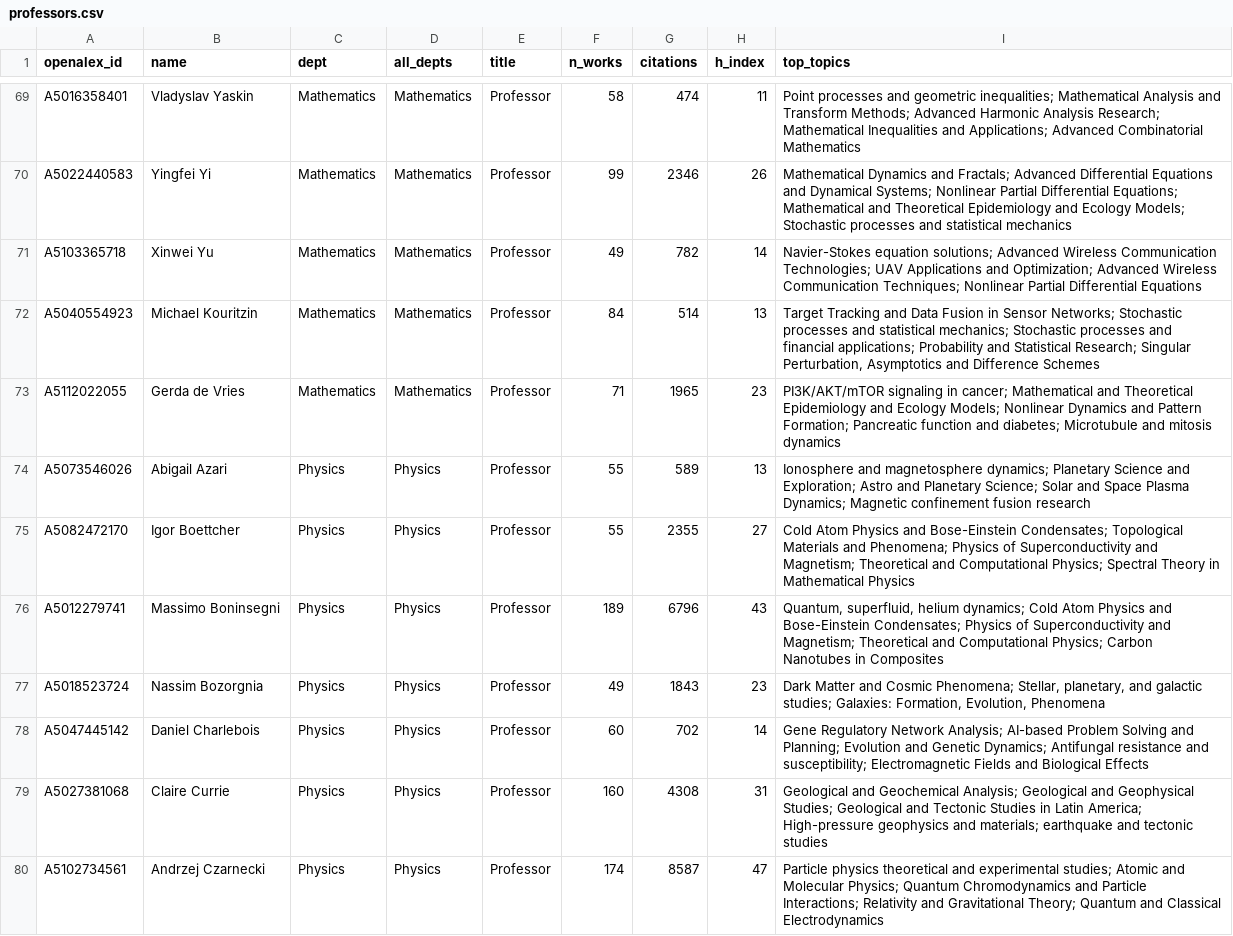
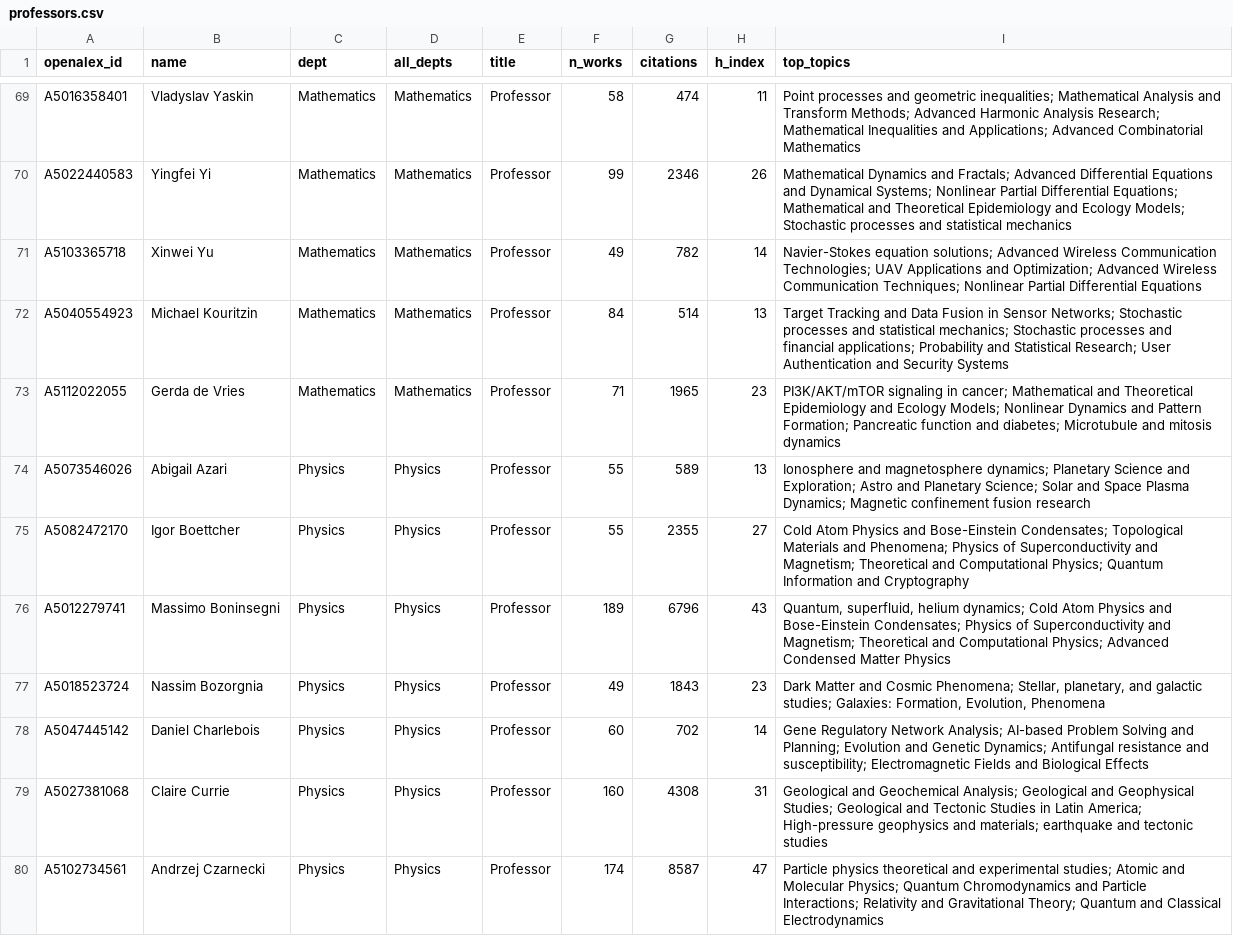
Before and after one commit to FelixJiashengFu/university-science-research-network, a CSV file: ualberta/data/processed/professors.csv, drawn as a sheet; only a part is shown, gaps mark what is left out; the diff covers the shown part only.

```diff
--- a/ualberta/data/processed/professors.csv
+++ b/ualberta/data/processed/professors.csv
@@ -71,7 +71,7 @@ A5022440583,Yingfei Yi,Mathematics,Mathematics,Professor,99,2346,26,Mathematical
 A5103365718,Xinwei Yu,Mathematics,Mathematics,Professor,49,782,14,Navier-Stokes equation solutions; Advanced Wireless Communication Technologies; UAV Applications and Optimization; Advanced Wireless Communication Techniques; Nonlinear Partial Differential Equations
-A5040554923,Michael Kouritzin,Mathematics,Mathematics,Professor,84,514,13,"Target Tracking and Data Fusion in Sensor Networks; Stochastic processes and statistical mechanics; Stochastic processes and financial applications; Probability and Statistical Research; Singular Perturbation, Asymptotics and Difference Schemes"
+A5040554923,Michael Kouritzin,Mathematics,Mathematics,Professor,84,514,13,Target Tracking and Data Fusion in Sensor Networks; Stochastic processes and statistical mechanics; Stochastic processes and financial applications; Probability and Statistical Research; User Authentication and Security Systems
 A5112022055,Gerda de Vries,Mathematics,Mathematics,Professor,71,1965,23,PI3K/AKT/mTOR signaling in cancer; Mathematical and Theoretical Epidemiology and Ecology Models; Nonlinear Dynamics and Pattern Formation; Pancreatic function and diabetes; Microtubule and mitosis dynamics
 A5073546026,Abigail Azari,Physics,Physics,Professor,55,589,13,Ionosphere and magnetosphere dynamics; Planetary Science and Exploration; Astro and Planetary Science; Solar and Space Plasma Dynamics; Magnetic confinement fusion research
-A5082472170,Igor Boettcher,Physics,Physics,Professor,55,2355,27,Cold Atom Physics and Bose-Einstein Condensates; Topological Materials and Phenomena; Physics of Superconductivity and Magnetism; Theoretical and Computational Physics; Spectral Theory in Mathematical Physics
-A5012279741,Massimo Boninsegni,Physics,Physics,Professor,189,6796,43,"Quantum, superfluid, helium dynamics; Cold Atom Physics and Bose-Einstein Condensates; Physics of Superconductivity and Magnetism; Theoretical and Computational Physics; Carbon Nanotubes in Composites"
+A5082472170,Igor Boettcher,Physics,Physics,Professor,55,2355,27,Cold Atom Physics and Bose-Einstein Condensates; Topological Materials and Phenomena; Physics of Superconductivity and Magnetism; Theoretical and Computational Physics; Quantum Information and Cryptography
+A5012279741,Massimo Boninsegni,Physics,Physics,Professor,189,6796,43,"Quantum, superfluid, helium dynamics; Cold Atom Physics and Bose-Einstein Condensates; Physics of Superconductivity and Magnetism; Theoretical and Computational Physics; Advanced Condensed Matter Physics"
 A5018523724,Nassim Bozorgnia,Physics,Physics,Professor,49,1843,23,"Dark Matter and Cosmic Phenomena; Stellar, planetary, and galactic studies; Galaxies: Formation, Evolution, Phenomena"
```
Also changed, not shown: 42 edited cells elsewhere in this file, ualberta/data/processed/industry_links.csv, ualberta/data/processed/topics.csv, 24 other files.
